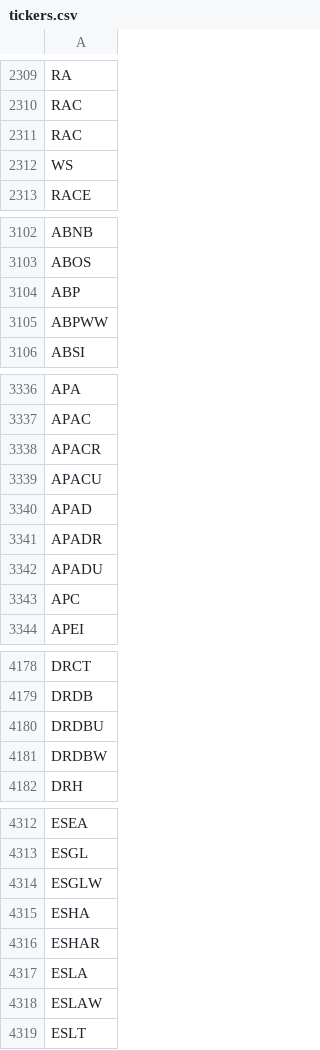
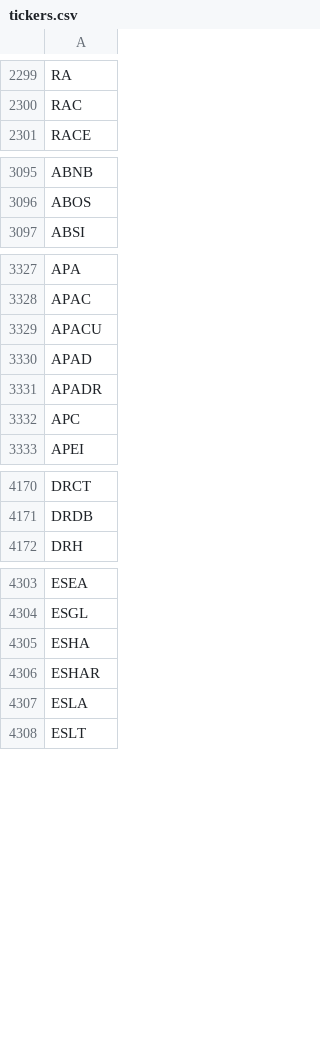
Before and after one commit to Tonomasan/Momentum-app_NYSE_NASDAQ_HTML, a CSV file: tickers.csv, drawn as a sheet; only a part is shown, gaps mark what is left out; removed rows and columns are numbered as before the commit, all else as after; the diff covers the shown part only; the diff names each change by its address in the sheet, - before the commit and + after, or states it on an @@ line.

```diff
--- a/tickers.csv
+++ b/tickers.csv
-row 2311: RAC
-row 2312: WS
-row 3104: ABP
-row 3105: ABPWW
-row 3338: APACR
-row 3342: APADU
-row 4180: DRDBU
-row 4181: DRDBW
-row 4314: ESGLW
-row 4318: ESLAW
```
Also changed, not shown: 50 added rows, 44 removed rows, 2 moved rows and 4 edited cells elsewhere in this file, momentum_data.csv, 2 other files.
